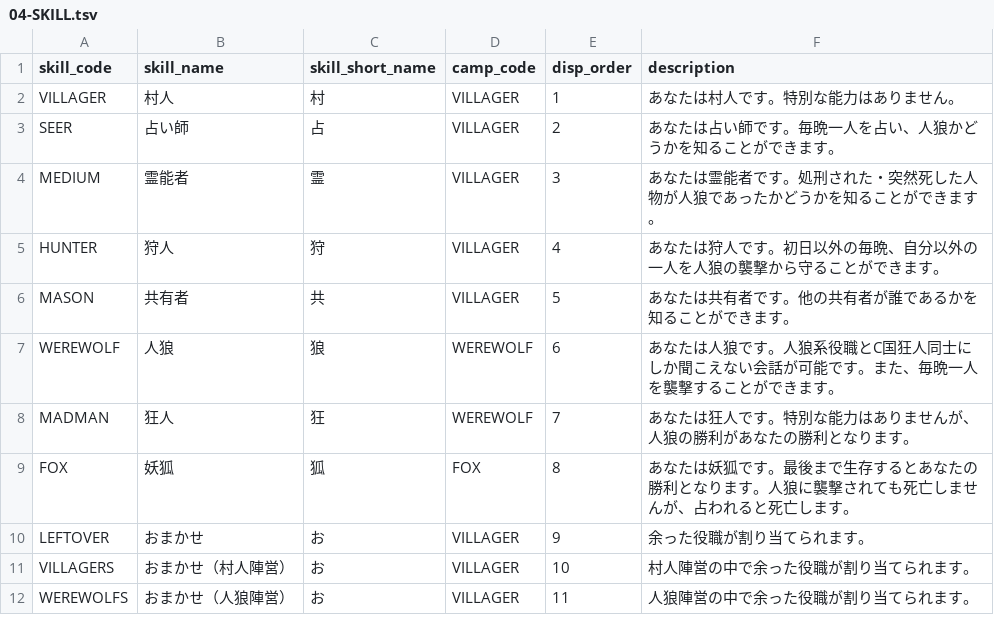
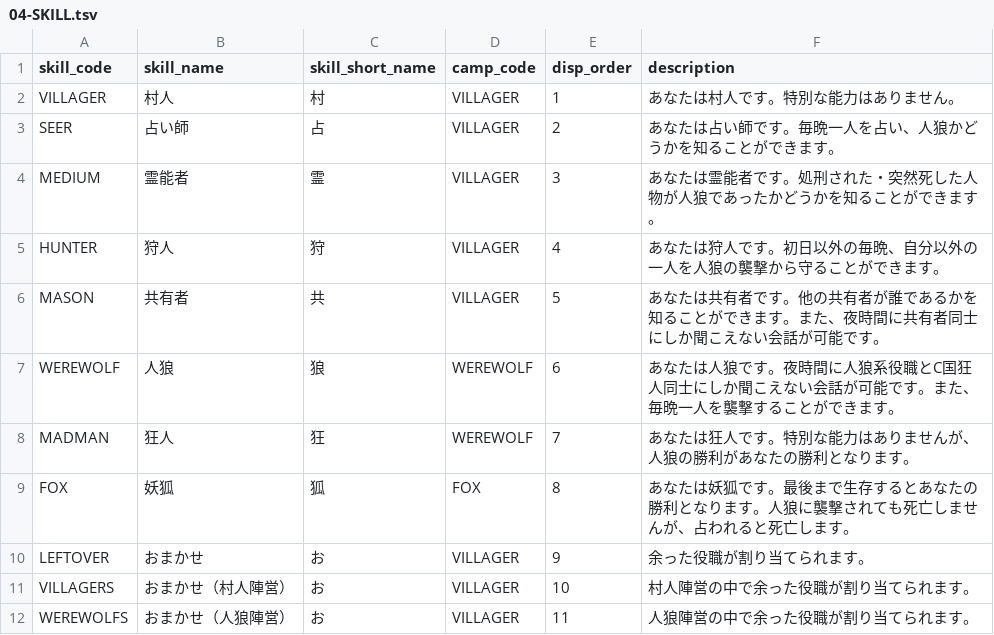
Before and after one commit to h-orito/lastwolf, a TSV file: backend/dbflute_lastwolfdb/playsql/data/common/tsv/UTF-8/04-SKILL.tsv, drawn as a sheet.

```diff
--- a/backend/dbflute_lastwolfdb/playsql/data/common/tsv/UTF-8/04-SKILL.tsv
+++ b/backend/dbflute_lastwolfdb/playsql/data/common/tsv/UTF-8/04-SKILL.tsv
@@ -5,4 +5,4 @@ MEDIUM	霊能者	霊	VILLAGER	3	あなたは霊能者です。処刑された・
 HUNTER	狩人	狩	VILLAGER	4	あなたは狩人です。初日以外の毎晩、自分以外の一人を人狼の襲撃から守ることができます。
-MASON	共有者	共	VILLAGER	5	あなたは共有者です。他の共有者が誰であるかを知ることができます。
-WEREWOLF	人狼	狼	WEREWOLF	6	あなたは人狼です。人狼系役職とC国狂人同士にしか聞こえない会話が可能です。また、毎晩一人を襲撃することができます。
+MASON	共有者	共	VILLAGER	5	あなたは共有者です。他の共有者が誰であるかを知ることができます。また、夜時間に共有者同士にしか聞こえない会話が可能です。
+WEREWOLF	人狼	狼	WEREWOLF	6	あなたは人狼です。夜時間に人狼系役職とC国狂人同士にしか聞こえない会話が可能です。また、毎晩一人を襲撃することができます。
 MADMAN	狂人	狂	WEREWOLF	7	あなたは狂人です。特別な能力はありませんが、人狼の勝利があなたの勝利となります。
```
Also changed, not shown: backend/dbflute_lastwolfdb/playsql/data/common/tsv/UTF-8/05-MESSAGE_TYPE.tsv, 27 other files.
